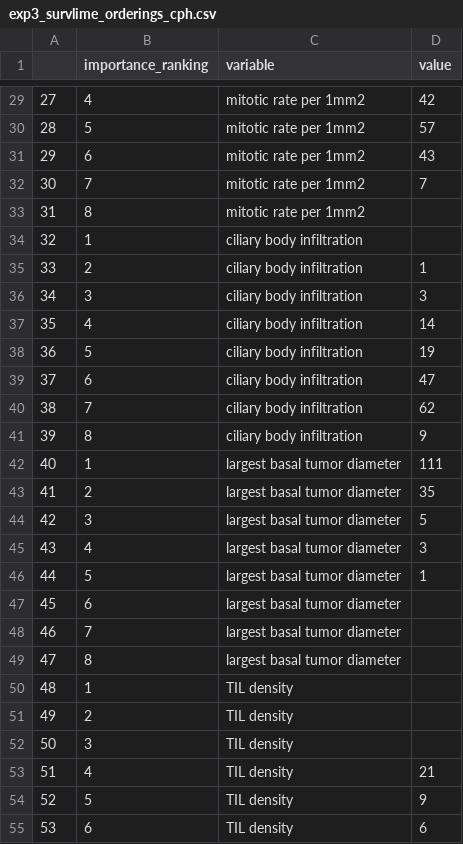
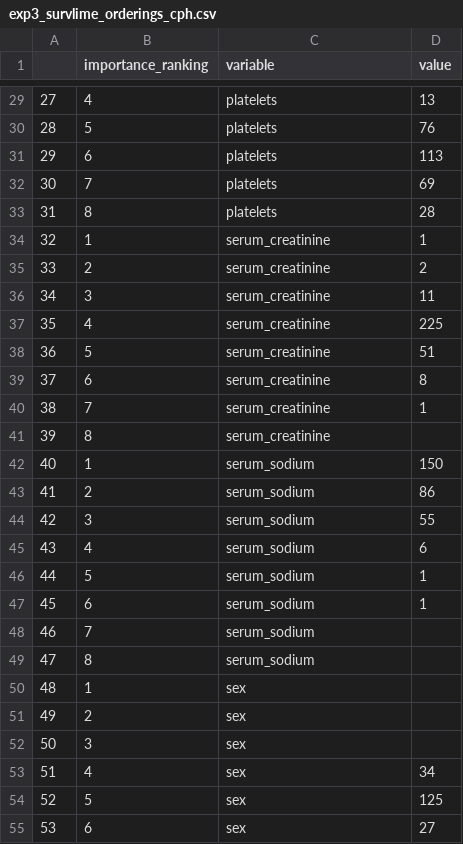
Before and after one commit to MI2DataLab/survshap, a CSV file: results/exp3_survlime_orderings_cph.csv, drawn as a sheet; only a part is shown, gaps mark what is left out; the diff covers the shown part only.

```diff
--- a/results/exp3_survlime_orderings_cph.csv
+++ b/results/exp3_survlime_orderings_cph.csv
@@ -29,27 +29,27 @@
-27,4,mitotic rate per 1mm2,42
-28,5,mitotic rate per 1mm2,57
-29,6,mitotic rate per 1mm2,43
-30,7,mitotic rate per 1mm2,7
-31,8,mitotic rate per 1mm2,
-32,1,ciliary body infiltration,
-33,2,ciliary body infiltration,1
-34,3,ciliary body infiltration,3
-35,4,ciliary body infiltration,14
-36,5,ciliary body infiltration,19
-37,6,ciliary body infiltration,47
-38,7,ciliary body infiltration,62
-39,8,ciliary body infiltration,9
-40,1,largest basal tumor diameter,111
-41,2,largest basal tumor diameter,35
-42,3,largest basal tumor diameter,5
-43,4,largest basal tumor diameter,3
-44,5,largest basal tumor diameter,1
-45,6,largest basal tumor diameter,
-46,7,largest basal tumor diameter,
-47,8,largest basal tumor diameter,
-48,1,TIL density,
-49,2,TIL density,
-50,3,TIL density,
-51,4,TIL density,21
-52,5,TIL density,9
-53,6,TIL density,6
+27,4,platelets,13
+28,5,platelets,76
+29,6,platelets,113
+30,7,platelets,69
+31,8,platelets,28
+32,1,serum_creatinine,1
+33,2,serum_creatinine,2
+34,3,serum_creatinine,11
+35,4,serum_creatinine,225
+36,5,serum_creatinine,51
+37,6,serum_creatinine,8
+38,7,serum_creatinine,1
+39,8,serum_creatinine,
+40,1,serum_sodium,150
+41,2,serum_sodium,86
+42,3,serum_sodium,55
+43,4,serum_sodium,6
+44,5,serum_sodium,1
+45,6,serum_sodium,1
+46,7,serum_sodium,
+47,8,serum_sodium,
+48,1,sex,
+49,2,sex,
+50,3,sex,
+51,4,sex,34
+52,5,sex,125
+53,6,sex,27
```
Also changed, not shown: 68 edited cells elsewhere in this file, results/exp3_example_rsf_agg.csv, results/exp3_model_brier_score.csv, 8 other files.
